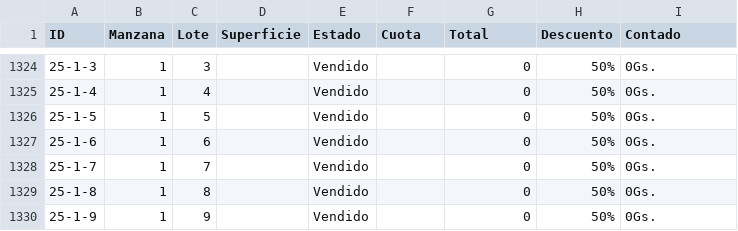
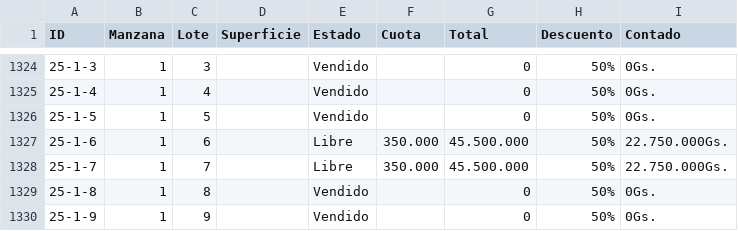
Before and after one commit to PPIWEB/PPIWEB, a CSV file: layers/PPI_TABLA.csv, drawn as a sheet; only a part is shown, gaps mark what is left out.

Commit message:
Update from Mobile/Sheets (Columns A-I only)

```diff
--- a/layers/PPI_TABLA.csv
+++ b/layers/PPI_TABLA.csv
@@ -1349,4 +1349,4 @@ ID,Manzana,Lote,Superficie,Estado,Cuota,Total,Descuento,Contado
 25-1-5,1,5,,Vendido,,0,50%,0Gs.
-25-1-6,1,6,,Vendido,,0,50%,0Gs.
-25-1-7,1,7,,Vendido,,0,50%,0Gs.
+25-1-6,1,6,,Libre,350.000,45.500.000,50%,22.750.000Gs.
+25-1-7,1,7,,Libre,350.000,45.500.000,50%,22.750.000Gs.
 25-1-8,1,8,,Vendido,,0,50%,0Gs.
```
